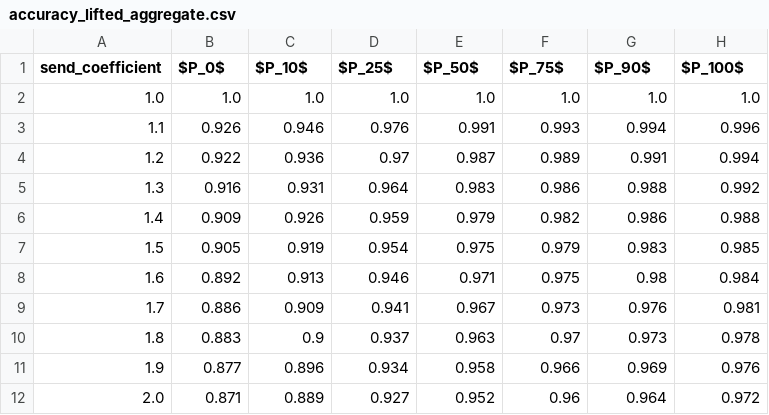
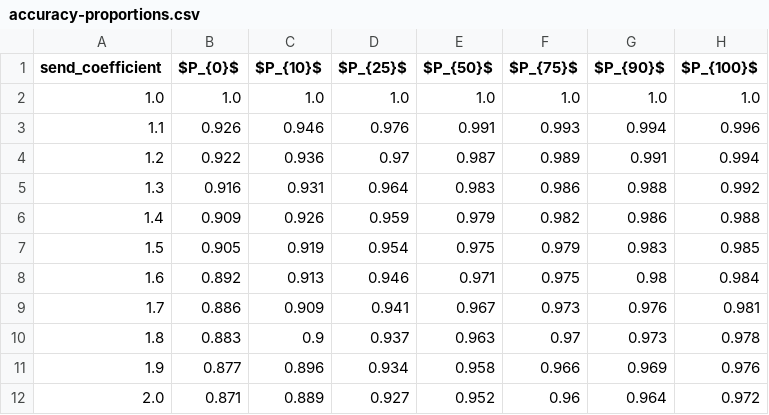
Before and after one commit to cwru-xlab/sharetrace-akka, a CSV file: evaluation/outputs/accuracy-proportions.csv (was evaluation/outputs/accuracy_lifted_aggregate.csv), drawn as a sheet.

```diff
--- a/evaluation/outputs/accuracy_lifted_aggregate.csv
+++ b/evaluation/outputs/accuracy-proportions.csv
@@ -1,2 +1,2 @@
-send_coefficient,$P_0$,$P_10$,$P_25$,$P_50$,$P_75$,$P_90$,$P_100$
+send_coefficient,$P_{0}$,$P_{10}$,$P_{25}$,$P_{50}$,$P_{75}$,$P_{90}$,$P_{100}$
 1.0,1.0,1.0,1.0,1.0,1.0,1.0,1.0
```
Also changed, not shown: evaluation/outputs/accuracy-percentiles.csv, 21 other files.
